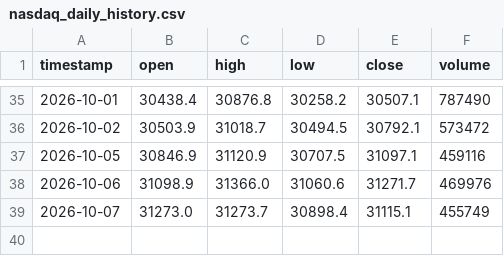
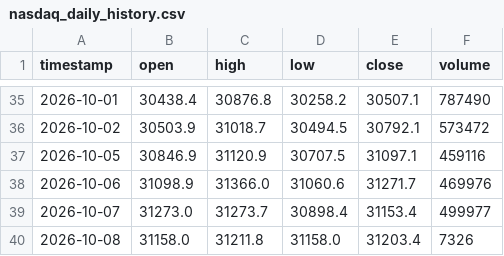
Before and after one commit to SASCilore/jarvistradelikeaboss, a CSV file: state/nasdaq_daily_history.csv, drawn as a sheet; only a part is shown, gaps mark what is left out.

```diff
--- a/state/nasdaq_daily_history.csv
+++ b/state/nasdaq_daily_history.csv
@@ -38,2 +38,3 @@ timestamp,open,high,low,close,volume
 2026-10-06,31098.9,31366.0,31060.6,31271.7,469976
-2026-10-07,31273.0,31273.7,30898.4,31115.1,455749
+2026-10-07,31273.0,31273.7,30898.4,31153.4,499977
+2026-10-08,31158.0,31211.8,31158.0,31203.4,7326
```
Also changed, not shown: state/nasdaq_equity_history.csv, state/nasdaq_price_history.csv, 1 other file.
